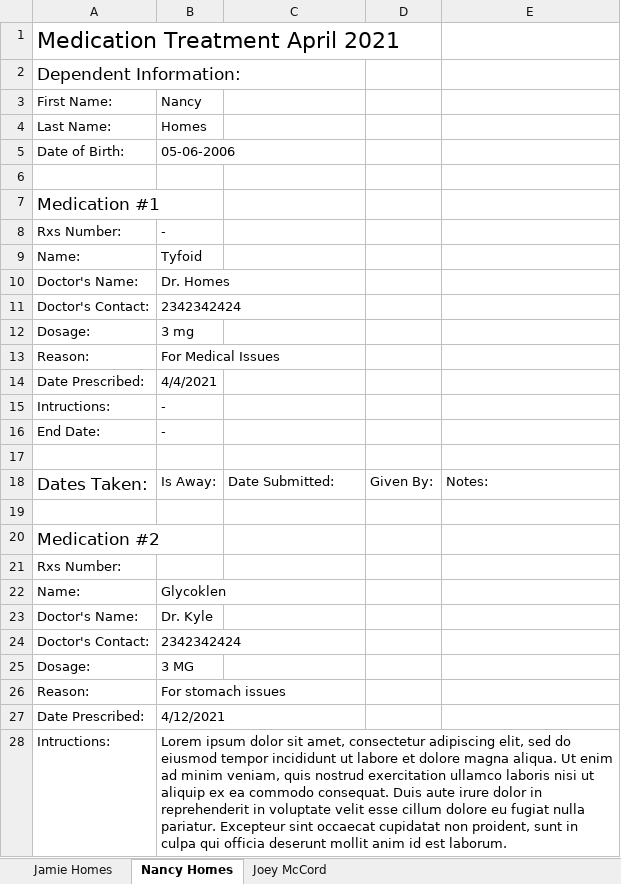
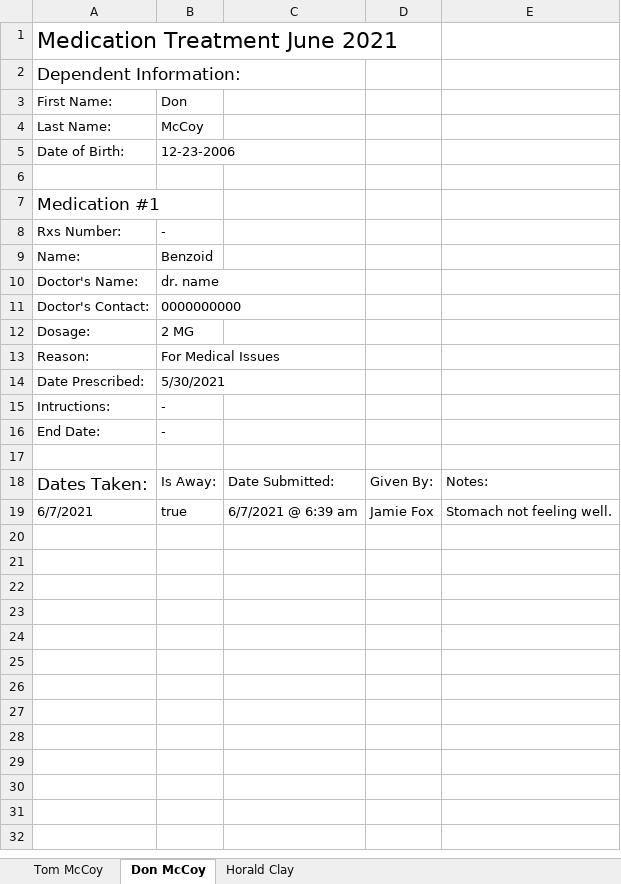
Before and after one commit to mccoywebdevelopment/Med-App, an Excel workbook: config/excel/data.xlsx, sheet Don McCoy, drawn as a sheet; only a part is shown; values as stored, in another font and other column widths than the file's, no borders; removed rows and columns are numbered as before the commit, all else as after; the diff covers the shown part only; the diff names each change by its address in the sheet, - before the commit and + after, or states it on an @@ line.

```diff
--- a/config/excel/data.xlsx (sheet Don McCoy)
+++ b/config/excel/data.xlsx (sheet Don McCoy)
-sheet tab: Jamie Homes
+sheet tab: Tom McCoy
-sheet tab: Nancy Homes
+sheet tab: Don McCoy
-sheet tab: Joey McCord
+sheet tab: Horald Clay
-A1: Medication Treatment April 2021
+A1: Medication Treatment June 2021
-B3: Nancy
+B3: Don
-B4: Homes
+B4: McCoy
-B5: 05-06-2006
+B5: 12-23-2006
-B9: Tyfoid
+B9: Benzoid
-B10: Dr. Homes
+B10: dr. name
-B11: 2342342424
+B11: 0000000000
-B12: 3 mg
+B12: 2 MG
-B14: 4/4/2021
+B14: 5/30/2021
-row 19: (empty)
+row 19: 6/7/2021 | true | 6/7/2021 @ 6:39 am | Jamie Fox | Stomach not feeling well.
-row 20: Medication #2
-row 21: Rxs Number:
-row 22: Name: | Glycoklen
-row 23: Doctor's Name: | Dr. Kyle
-row 24: Doctor's Contact: | 2342342424
-row 25: Dosage: | 3 MG
-row 26: Reason: | For stomach issues
-row 27: Date Prescribed: | 4/12/2021
-row 28: Intructions: | Lorem ipsum dolor sit amet, consectetur adipiscing elit, sed do eiusmod tempor incididunt ut labore et dolore magna aliqua. Ut enim ad minim veniam, quis nostrud exercitation ullamco laboris nisi ut aliquip ex ea commodo consequat. Duis aute irure dolor in reprehenderit in voluptate velit esse cillum dolore eu fugiat nulla pariatur. Excepteur sint occaecat cupidatat non proident, sunt in culpa qui officia deserunt mollit anim id est laborum.
```
Also changed, not shown: 3 removed rows elsewhere in this sheet, sheet Horald Clay, sheet Tom McCoy, 11 other files.
